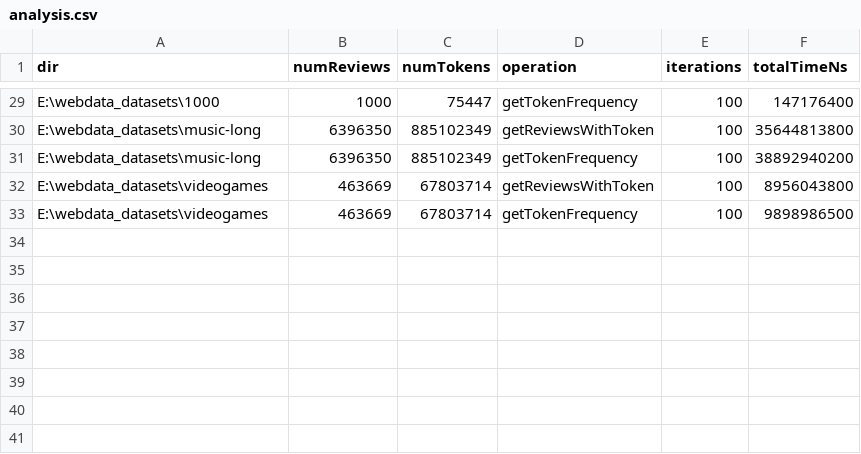
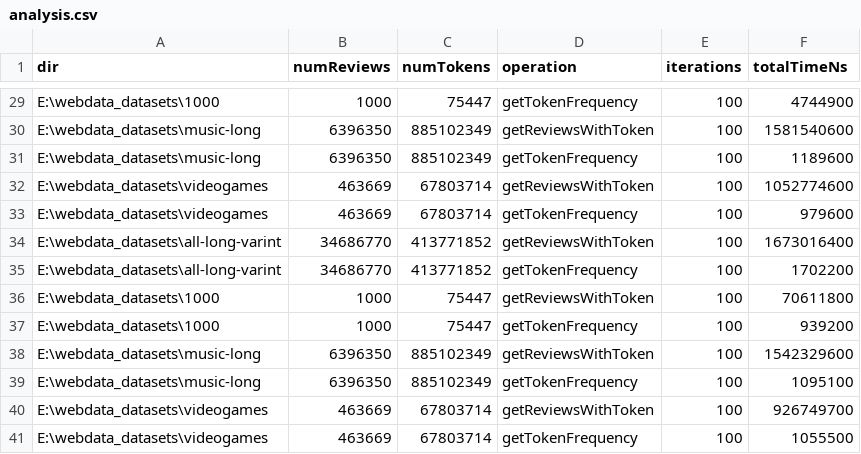
Before and after one commit to nmdanny/FullTextSearchEngine, a CSV file: analysis/analysis.csv, drawn as a sheet; only a part is shown, gaps mark what is left out; the diff covers the shown part only; the diff names each change by its address in the sheet, - before the commit and + after, or states it on an @@ line.

```diff
--- a/analysis/analysis.csv
+++ b/analysis/analysis.csv
-F29 (totalTimeNs): 147176400
+F29 (totalTimeNs): 4744900
-F30 (totalTimeNs): 35644813800
+F30 (totalTimeNs): 1581540600
-F31 (totalTimeNs): 38892940200
+F31 (totalTimeNs): 1189600
-F32 (totalTimeNs): 8956043800
+F32 (totalTimeNs): 1052774600
-F33 (totalTimeNs): 9898986500
+F33 (totalTimeNs): 979600
+row 34: E:\webdata_datasets\all-long-varint | 34686770 | 413771852 | getReviewsWithToken | 100 | 1673016400
+row 35: E:\webdata_datasets\all-long-varint | 34686770 | 413771852 | getTokenFrequency | 100 | 1702200
+row 36: E:\webdata_datasets\1000 | 1000 | 75447 | getReviewsWithToken | 100 | 70611800
+row 37: E:\webdata_datasets\1000 | 1000 | 75447 | getTokenFrequency | 100 | 939200
+row 38: E:\webdata_datasets\music-long | 6396350 | 885102349 | getReviewsWithToken | 100 | 1542329600
+row 39: E:\webdata_datasets\music-long | 6396350 | 885102349 | getTokenFrequency | 100 | 1095100
+row 40: E:\webdata_datasets\videogames | 463669 | 67803714 | getReviewsWithToken | 100 | 926749700
+row 41: E:\webdata_datasets\videogames | 463669 | 67803714 | getTokenFrequency | 100 | 1055500
```
Also changed, not shown: 27 edited cells elsewhere in this file, 3 other files.
